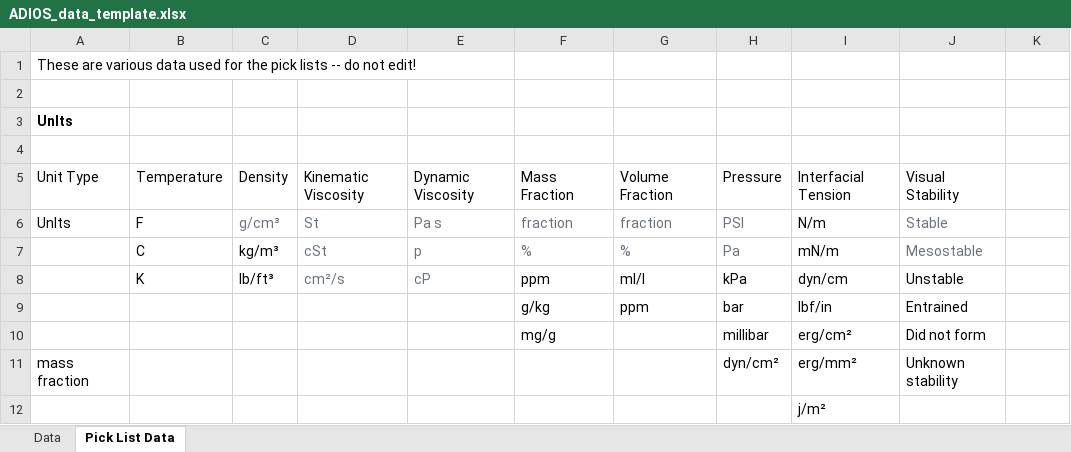
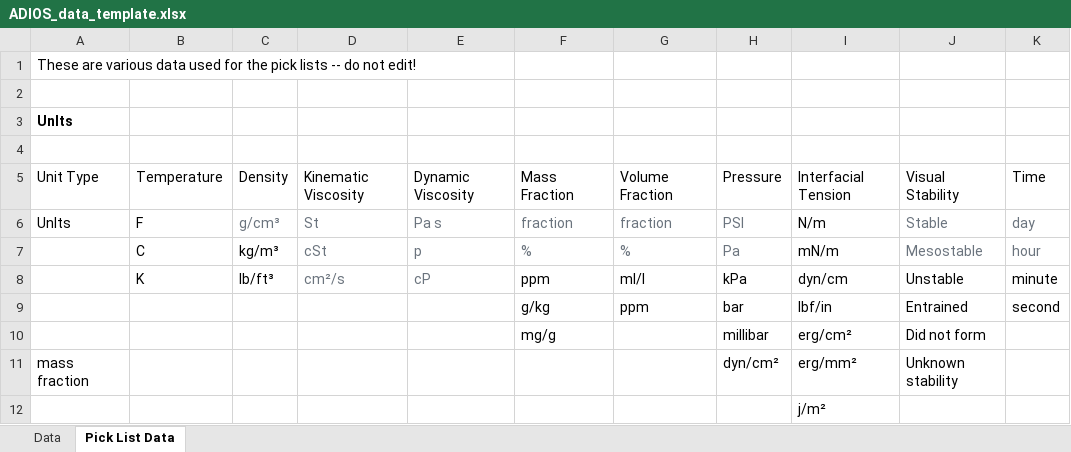
Before and after one commit to NOAA-ORR-ERD/adios_oil_database, an Excel workbook: adios_db/data/ADIOS_data_template.xlsx, sheet Pick List Data, drawn as a sheet; only a part is shown; values as stored, in another font and other column widths than the file's, no borders; the diff names each change by its address in the sheet, - before the commit and + after, or states it on an @@ line.

```diff
--- a/adios_db/data/ADIOS_data_template.xlsx (sheet Pick List Data)
+++ b/adios_db/data/ADIOS_data_template.xlsx (sheet Pick List Data)
-K5: (empty)
+K5: Time
-K6: (empty)
+K6: day
-K7: (empty)
+K7: hour
-K8: (empty)
+K8: minute
-K9: (empty)
+K9: second
```
Also changed, not shown: sheet Data, 7 other files.
